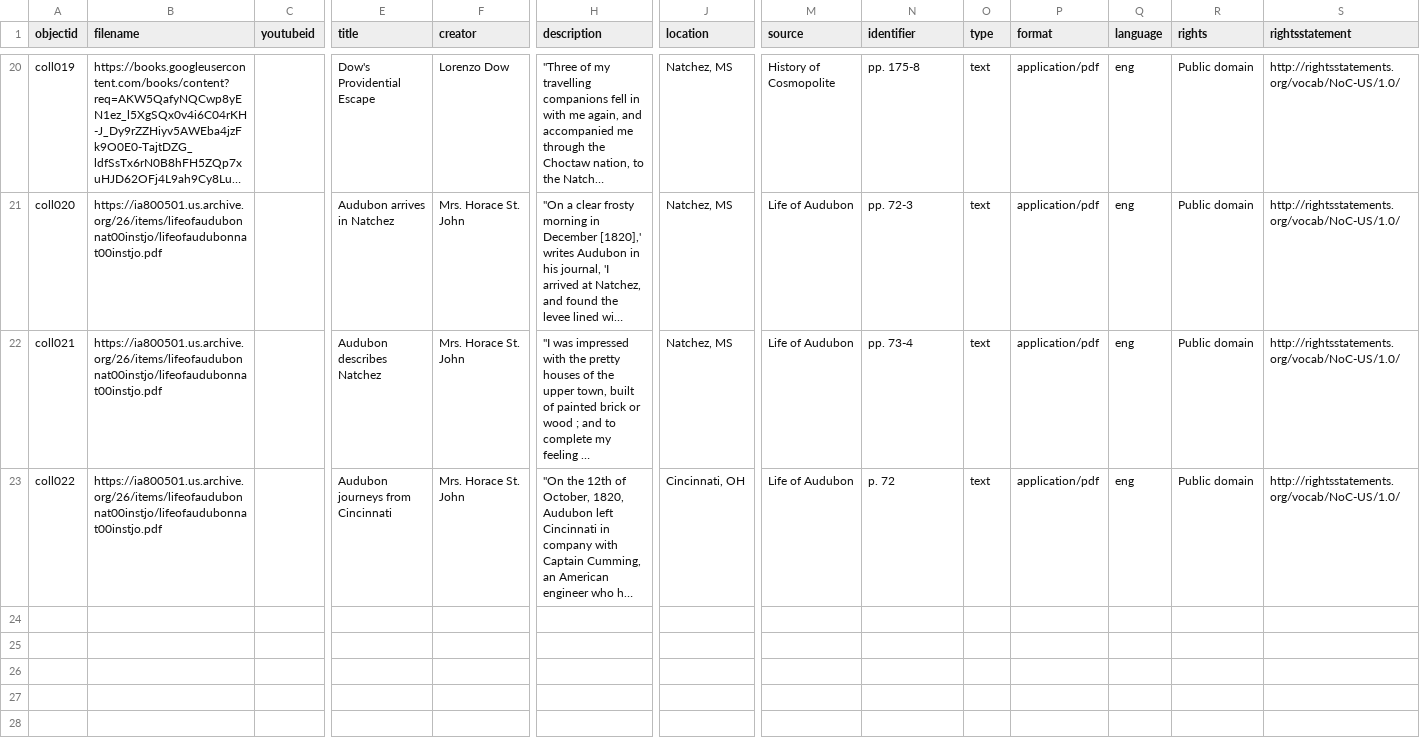
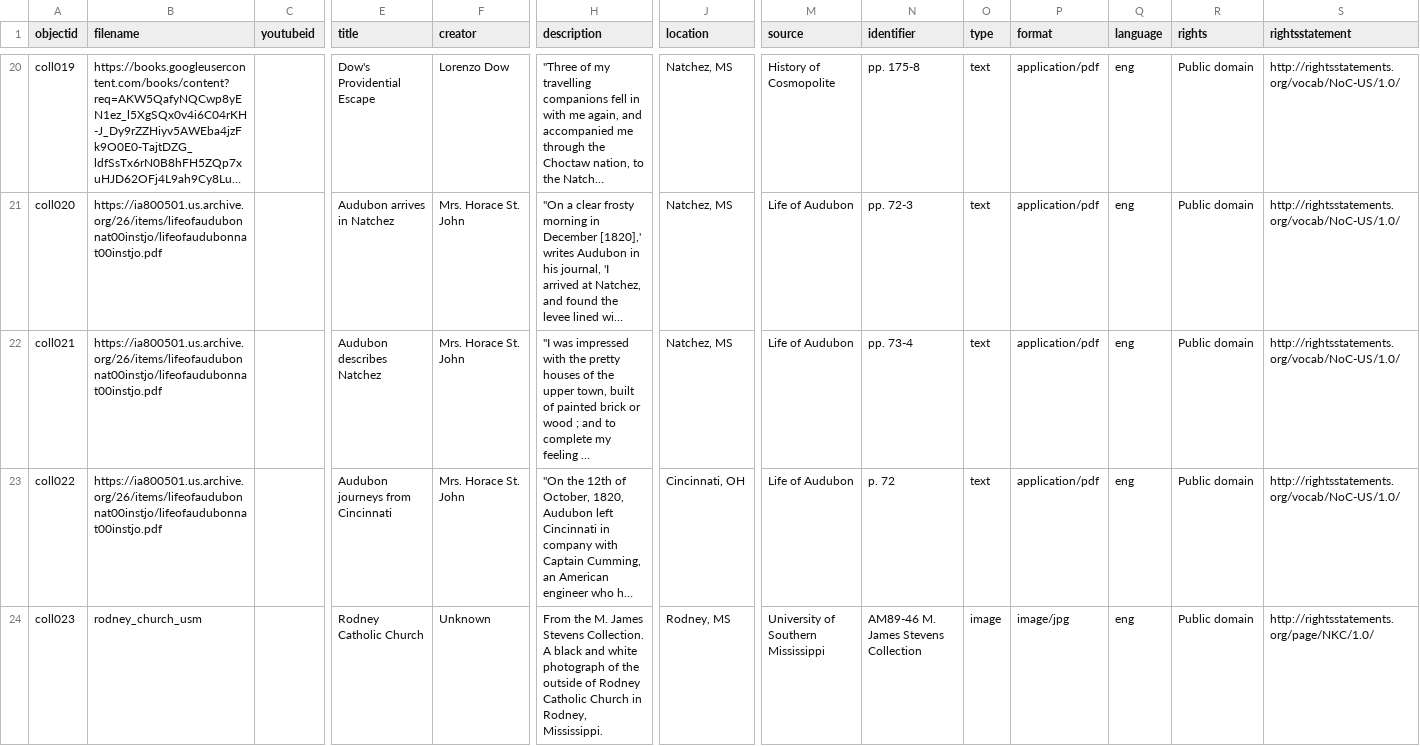
Before and after one commit to pickawm/tracing, a CSV file: _data/tracing.csv, drawn as a sheet; only a part is shown, gaps mark what is left out; long unchanged cells end in …; rows hold the shown columns only; the diff names each change by its address in the sheet, - before the commit and + after, or states it on an @@ line.

```diff
--- a/_data/tracing.csv
+++ b/_data/tracing.csv
+row 24: coll023 | rodney_church_usm |  | Rodney Catholic Church | Unknown | From the M. James Stevens Collection. A black and white photograph of the outside of Rodney Catholic Church in Rodney, Mississippi. | Rodney, MS | University of Southern Mississippi | AM89-46 M. James Stevens Collection | image | image/jpg | eng | Public domain | http://rightsstatements.org/page/NKC/1.0/
```
Also changed, not shown: 2 other files.
